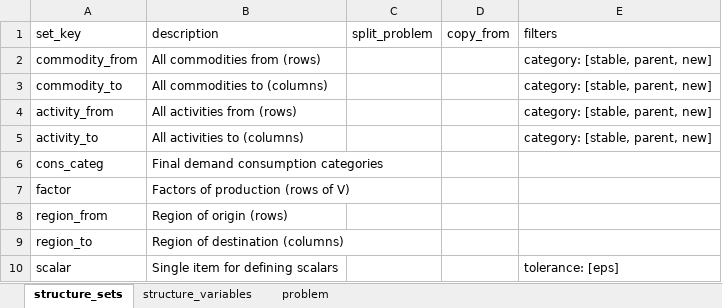
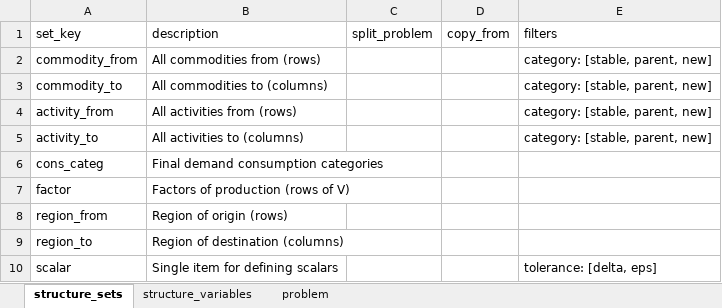
Before and after one commit to it-is-me-mario/MARIO, an Excel workbook: mario/ops/cvxlab_models/Split_sut/model_settings.xlsx, sheet structure_sets, drawn as a sheet; values as stored, in another font and other column widths than the file's, no borders; the diff names each change by its address in the sheet, - before the commit and + after, or states it on an @@ line.

```diff
--- a/mario/ops/cvxlab_models/Split_sut/model_settings.xlsx (sheet structure_sets)
+++ b/mario/ops/cvxlab_models/Split_sut/model_settings.xlsx (sheet structure_sets)
-E10 (filters): tolerance: [eps]
+E10 (filters): tolerance: [delta, eps]
```
Also changed, not shown: sheet problem, sheet structure_variables, 21 other files.
